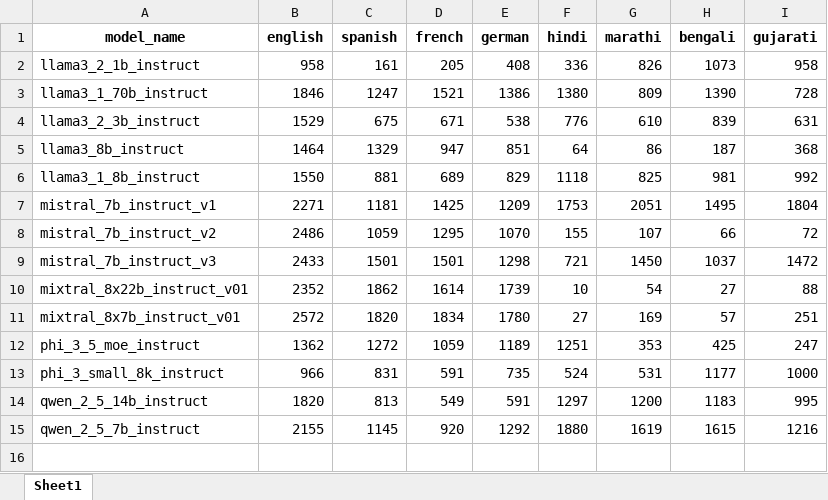
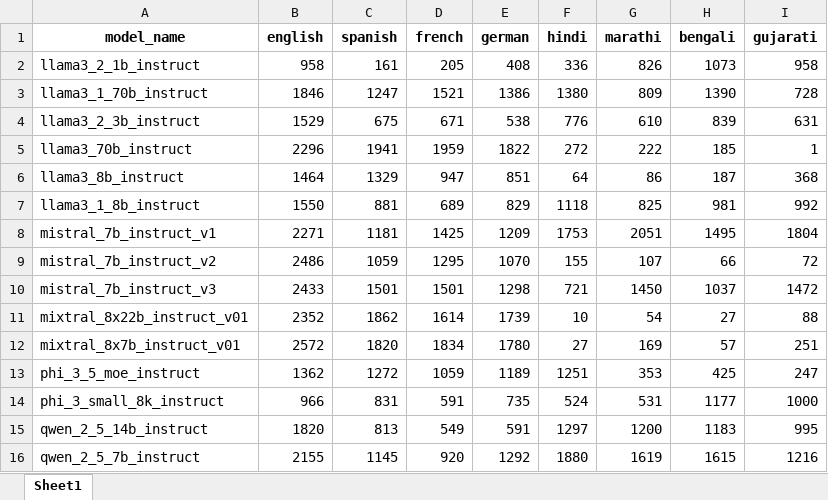
Before and after one commit to amitbcp/multilingual_profanity, an Excel workbook: src/metrics/case_1.xlsx, sheet Sheet1, drawn as a sheet; values as stored, in another font and other column widths than the file's, no borders; the diff names each change by its address in the sheet, - before the commit and + after, or states it on an @@ line.

```diff
--- a/src/metrics/case_1.xlsx (sheet Sheet1)
+++ b/src/metrics/case_1.xlsx (sheet Sheet1)
+row 5: llama3_70b_instruct | 2296 | 1941 | 1959 | 1822 | 272 | 222 | 185 | 1
```
Also changed, not shown: src/metrics/case_2.xlsx, src/metrics/percentage_case_1.xlsx, 8 other files.
